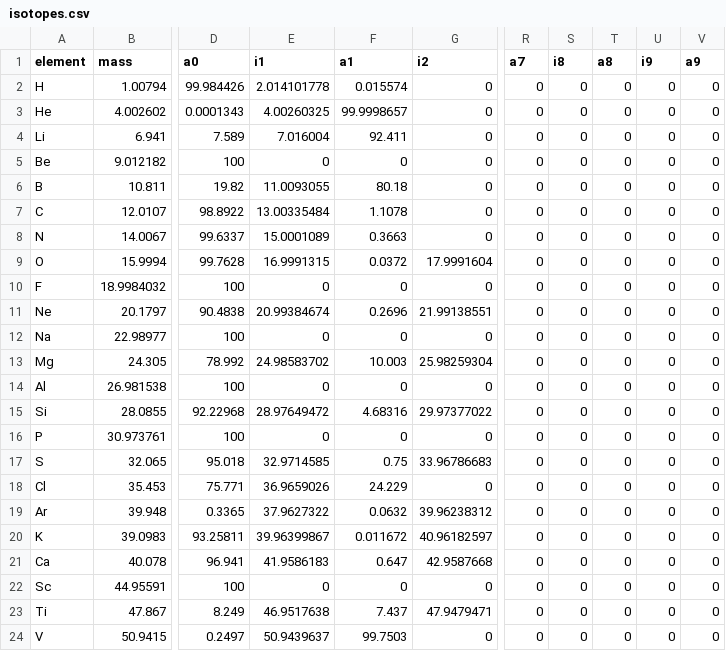
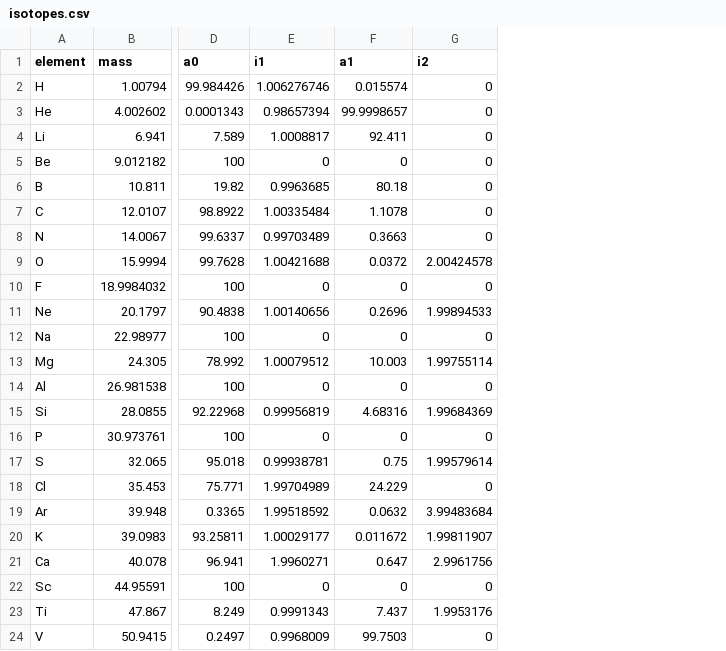
Before and after one commit to odea-project/StreamFind, a CSV file: dev/isotopes.csv, drawn as a sheet; only a part is shown, gaps mark what is left out; the diff covers the shown part only; the diff names each change by its address in the sheet, - before the commit and + after, or states it on an @@ line.

Commit message:
Added suspect_screening prototype to R6 and improved isotopes annotation

```diff
--- a/dev/isotopes.csv
+++ b/dev/isotopes.csv
-column R (a7), rows 2-24: all 0
-column S (i8), rows 2-24: all 0
-column T (a8), rows 2-24: all 0
-column U (i9), rows 2-24: all 0
-column V (a9), rows 2-24: all 0
-E2 (i1): 2.014101778
+E2 (i1): 1.006276746
-E3 (i1): 4.00260325
+E3 (i1): 0.98657394
-E4 (i1): 7.016004
+E4 (i1): 1.0008817
-E6 (i1): 11.0093055
+E6 (i1): 0.9963685
-E7 (i1): 13.00335484
+E7 (i1): 1.00335484
-E8 (i1): 15.0001089
+E8 (i1): 0.99703489
-E9 (i1): 16.9991315
+E9 (i1): 1.00421688
-G9 (i2): 17.9991604
+G9 (i2): 2.00424578
-E11 (i1): 20.99384674
+E11 (i1): 1.00140656
-G11 (i2): 21.99138551
+G11 (i2): 1.99894533
-E13 (i1): 24.98583702
+E13 (i1): 1.00079512
-G13 (i2): 25.98259304
+G13 (i2): 1.99755114
-E15 (i1): 28.97649472
+E15 (i1): 0.99956819
-G15 (i2): 29.97377022
+G15 (i2): 1.99684369
-E17 (i1): 32.9714585
+E17 (i1): 0.99938781
-G17 (i2): 33.96786683
+G17 (i2): 1.99579614
-E18 (i1): 36.9659026
+E18 (i1): 1.99704989
-E19 (i1): 37.9627322
+E19 (i1): 1.99518592
-G19 (i2): 39.96238312
+G19 (i2): 3.99483684
-E20 (i1): 39.96399867
+E20 (i1): 1.00029177
-G20 (i2): 40.96182597
+G20 (i2): 1.99811907
-E21 (i1): 41.9586183
+E21 (i1): 1.9960271
-G21 (i2): 42.9587668
+G21 (i2): 2.9961756
-E23 (i1): 46.9517638
+E23 (i1): 0.9991343
-G23 (i2): 47.9479471
+G23 (i2): 1.9953176
-E24 (i1): 50.9439637
+E24 (i1): 0.9968009
```
Also changed, not shown: 76 edited cells elsewhere in this file, 10 other files.
